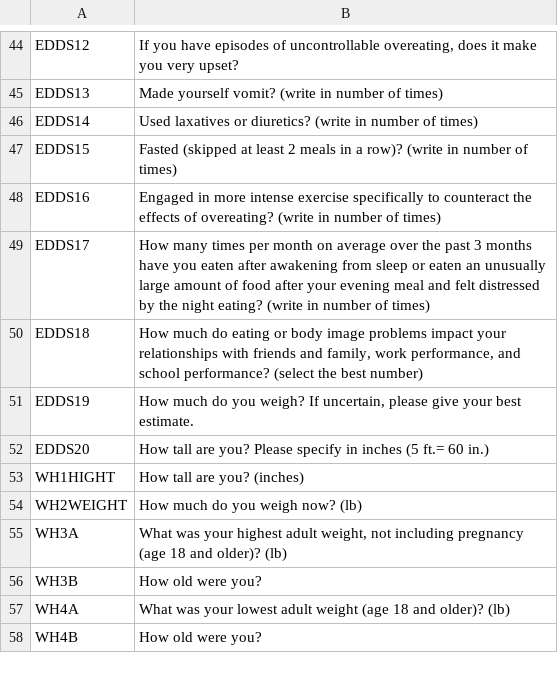
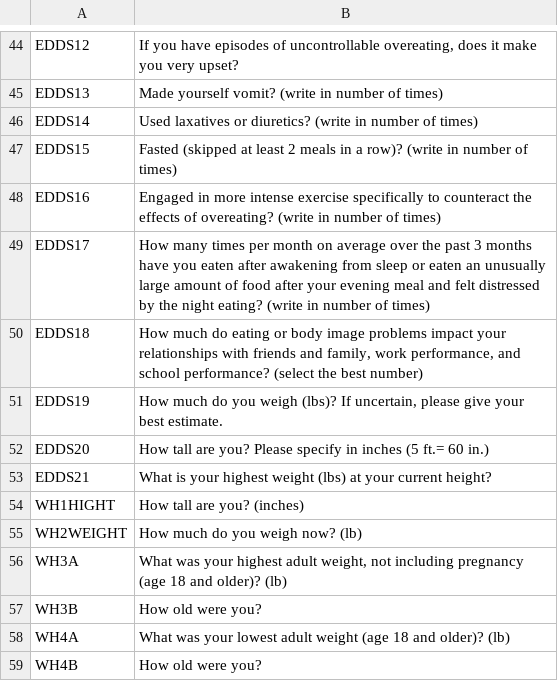
Before and after one commit to ABWerks/EatingDisordersScoringFunctions, a CSV file: EatingDisorderItemsAndQuestions.csv, drawn as a sheet; only a part is shown, gaps mark what is left out.

```diff
--- a/EatingDisorderItemsAndQuestions.csv
+++ b/EatingDisorderItemsAndQuestions.csv
@@ -50,4 +50,5 @@ EDDS17,How many times per month on average over the past 3 months have you eaten
 EDDS18,"How much do eating or body image problems impact your relationships with friends and family, work performance, and school performance? (select the best number)"
-EDDS19,"How much do you weigh? If uncertain, please give your best estimate."
+EDDS19,"How much do you weigh (lbs)? If uncertain, please give your best estimate."
 EDDS20,How tall are you? Please specify in inches (5 ft.= 60 in.)
+EDDS21,What is your highest weight (lbs) at your current height?
 WH1HIGHT,How tall are you? (inches)
```
Also changed, not shown: 1 other file.
